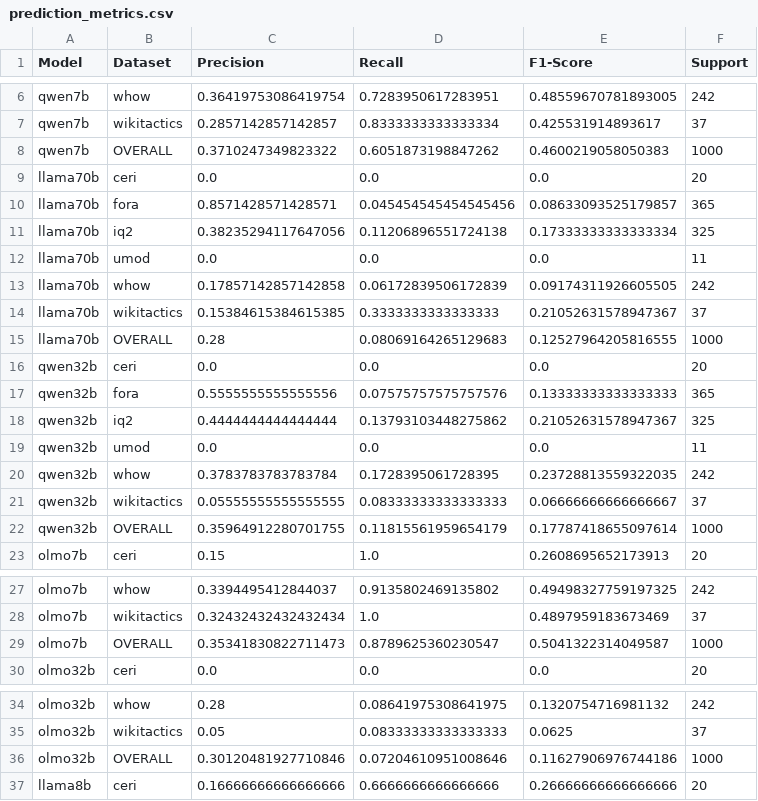
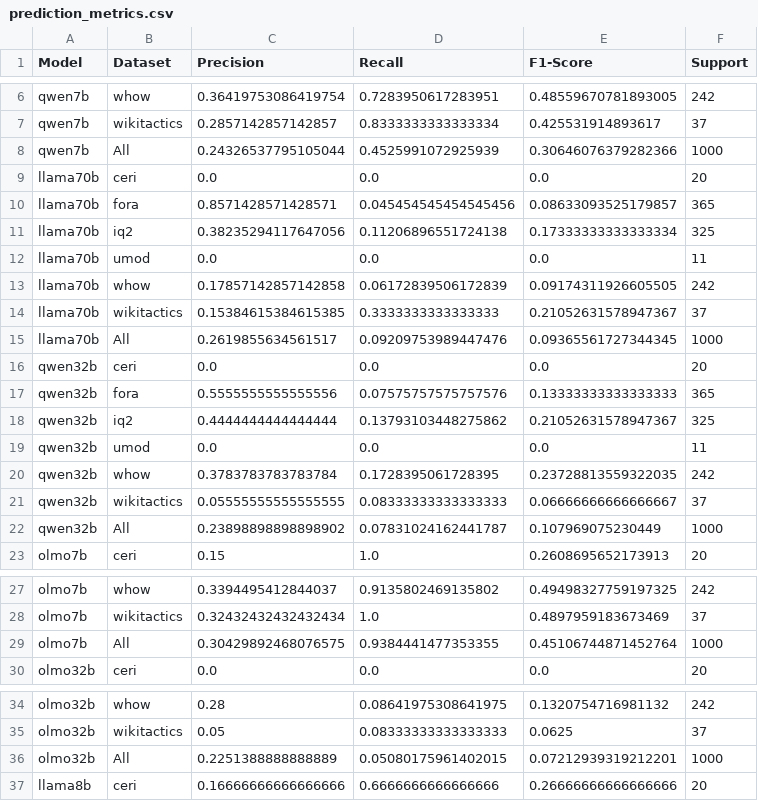
Before and after one commit to dimits-ts/interventions, a CSV file: data/llm_output/prediction_metrics.csv, drawn as a sheet; only a part is shown, gaps mark what is left out; the diff covers the shown part only.

```diff
--- a/data/llm_output/prediction_metrics.csv
+++ b/data/llm_output/prediction_metrics.csv
@@ -7,3 +7,3 @@ qwen7b,whow,0.36419753086419754,0.7283950617283951,0.48559670781893005,242
 qwen7b,wikitactics,0.2857142857142857,0.8333333333333334,0.425531914893617,37
-qwen7b,OVERALL,0.3710247349823322,0.6051873198847262,0.4600219058050383,1000
+qwen7b,All,0.24326537795105044,0.4525991072925939,0.30646076379282366,1000
 llama70b,ceri,0.0,0.0,0.0,20
@@ -14,3 +14,3 @@ llama70b,whow,0.17857142857142858,0.06172839506172839,0.09174311926605505,242
 llama70b,wikitactics,0.15384615384615385,0.3333333333333333,0.21052631578947367,37
-llama70b,OVERALL,0.28,0.08069164265129683,0.12527964205816555,1000
+llama70b,All,0.2619855634561517,0.09209753989447476,0.09365561727344345,1000
 qwen32b,ceri,0.0,0.0,0.0,20
@@ -21,3 +21,3 @@ qwen32b,whow,0.3783783783783784,0.1728395061728395,0.23728813559322035,242
 qwen32b,wikitactics,0.05555555555555555,0.08333333333333333,0.06666666666666667,37
-qwen32b,OVERALL,0.35964912280701755,0.11815561959654179,0.17787418655097614,1000
+qwen32b,All,0.23898898898898902,0.07831024162441787,0.107969075230449,1000
 olmo7b,ceri,0.15,1.0,0.2608695652173913,20
@@ -28,3 +28,3 @@ olmo7b,whow,0.3394495412844037,0.9135802469135802,0.49498327759197325,242
 olmo7b,wikitactics,0.32432432432432434,1.0,0.4897959183673469,37
-olmo7b,OVERALL,0.35341830822711473,0.8789625360230547,0.5041322314049587,1000
+olmo7b,All,0.30429892468076575,0.9384441477353355,0.45106744871452764,1000
 olmo32b,ceri,0.0,0.0,0.0,20
@@ -35,3 +35,3 @@ olmo32b,whow,0.28,0.08641975308641975,0.1320754716981132,242
 olmo32b,wikitactics,0.05,0.08333333333333333,0.0625,37
-olmo32b,OVERALL,0.30120481927710846,0.07204610951008646,0.11627906976744186,1000
+olmo32b,All,0.2251388888888889,0.05080175961402015,0.07212939319212201,1000
 llama8b,ceri,0.16666666666666666,0.6666666666666666,0.26666666666666666,20
```
Also changed, not shown: 4 edited cells elsewhere in this file, data/llm_output/detection_metrics.csv, 1 other file.
